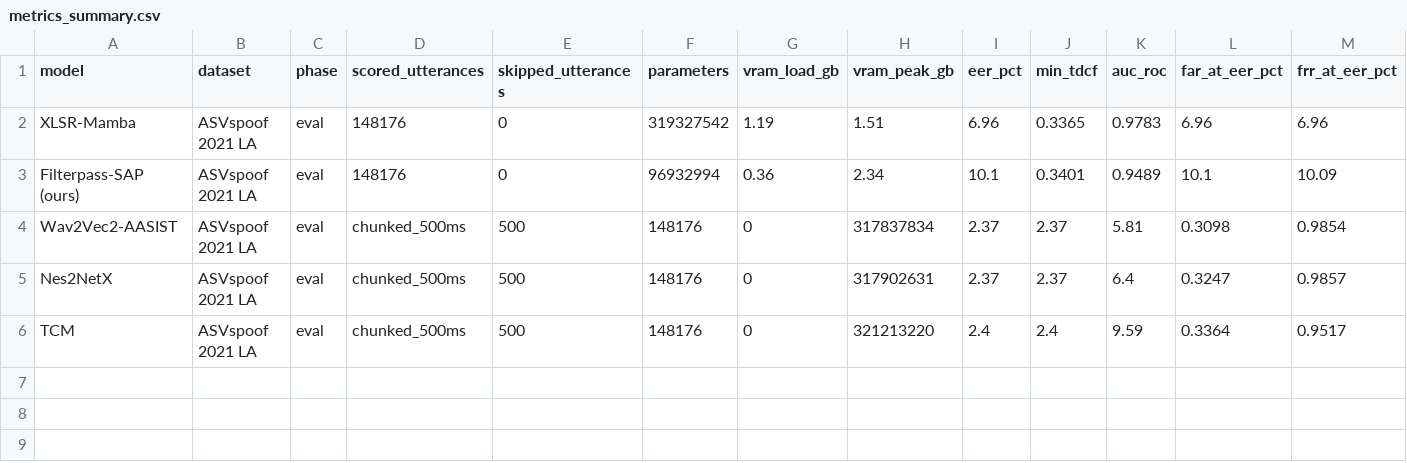
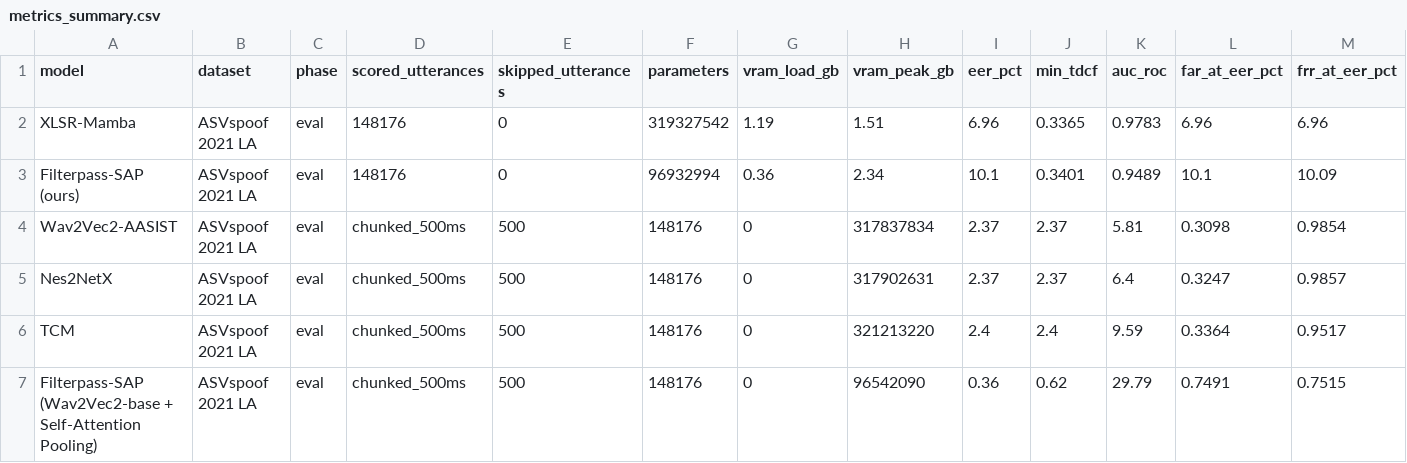
Before and after one commit to MeNMaHomies/filterpass, a CSV file: results/metrics_summary.csv, drawn as a sheet; only a part is shown; rows hold the shown columns only; the diff names each change by its address in the sheet, - before the commit and + after, or states it on an @@ line.

Commit message:
results for filterpass-msap-v1

```diff
--- a/results/metrics_summary.csv
+++ b/results/metrics_summary.csv
+row 7: Filterpass-SAP (Wav2Vec2-base + Self-Attention Pooling) | ASVspoof 2021 LA | eval | chunked_500ms | 500 | 148176 | 0 | 96542090 | 0.36 | 0.62 | 29.79 | 0.7491 | 0.7515
```
Also changed, not shown: 10 other files.
